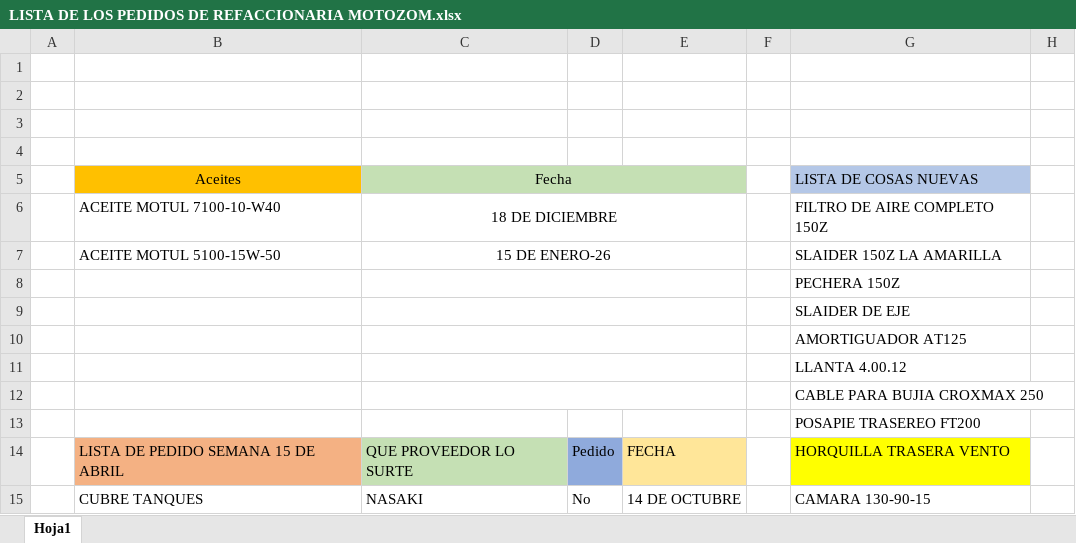
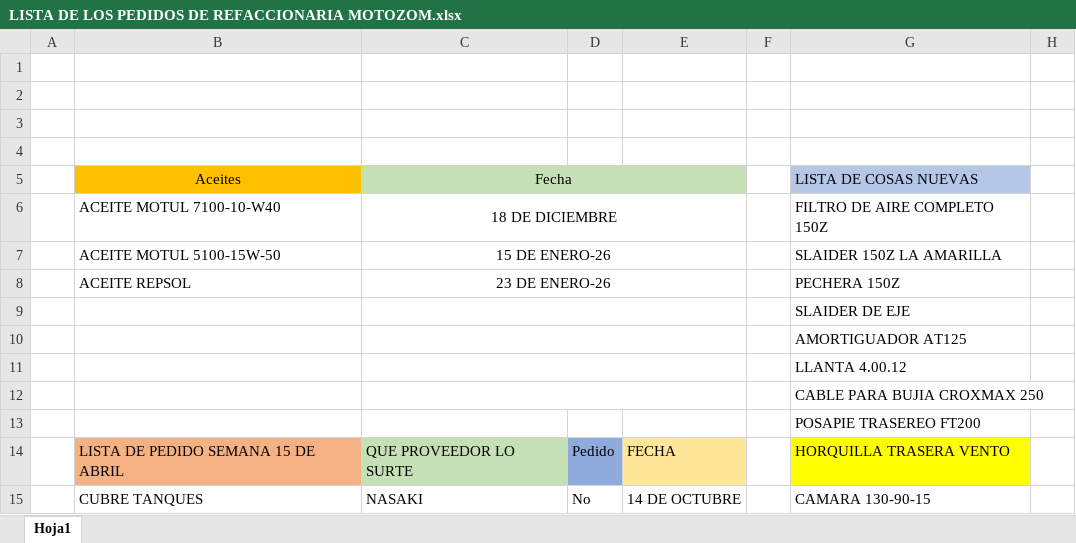
Before and after one commit to MotoZom/Motozom, an Excel workbook: cosas por pedir/LISTA DE LOS PEDIDOS DE REFACCIONARIA MOTOZOM.xlsx, sheet Hoja1, drawn as a sheet; only a part is shown; values as stored, in another font and other column widths than the file's, no borders; the diff covers the shown part only; the diff names each change by its address in the sheet, - before the commit and + after, or states it on an @@ line.

```diff
--- a/cosas por pedir/LISTA DE LOS PEDIDOS DE REFACCIONARIA MOTOZOM.xlsx (sheet Hoja1)
+++ b/cosas por pedir/LISTA DE LOS PEDIDOS DE REFACCIONARIA MOTOZOM.xlsx (sheet Hoja1)
-B8 (Aceites): (empty)
+B8 (Aceites): ACEITE REPSOL
-C8 (Fecha): (empty)
+C8 (Fecha): 23 DE ENERO-26
```
Also changed, not shown: 8 added rows, 5 removed rows, 4 edited cells and cell formats elsewhere in this sheet, 1 other file.
